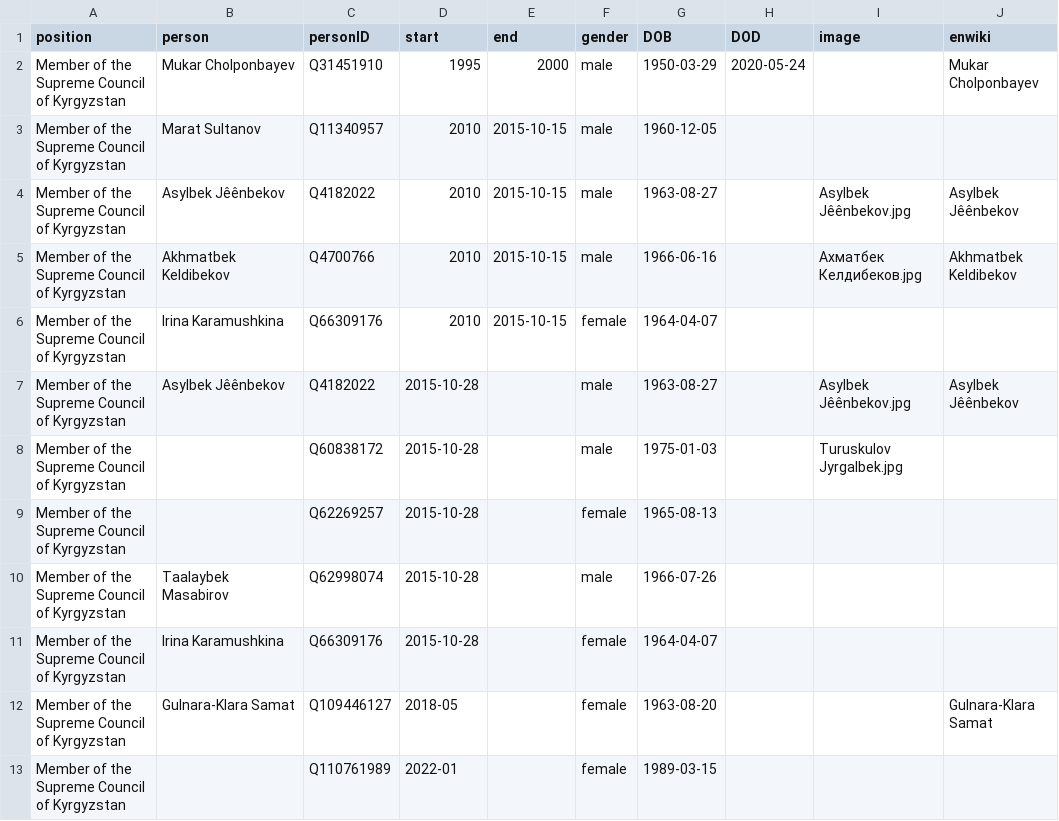
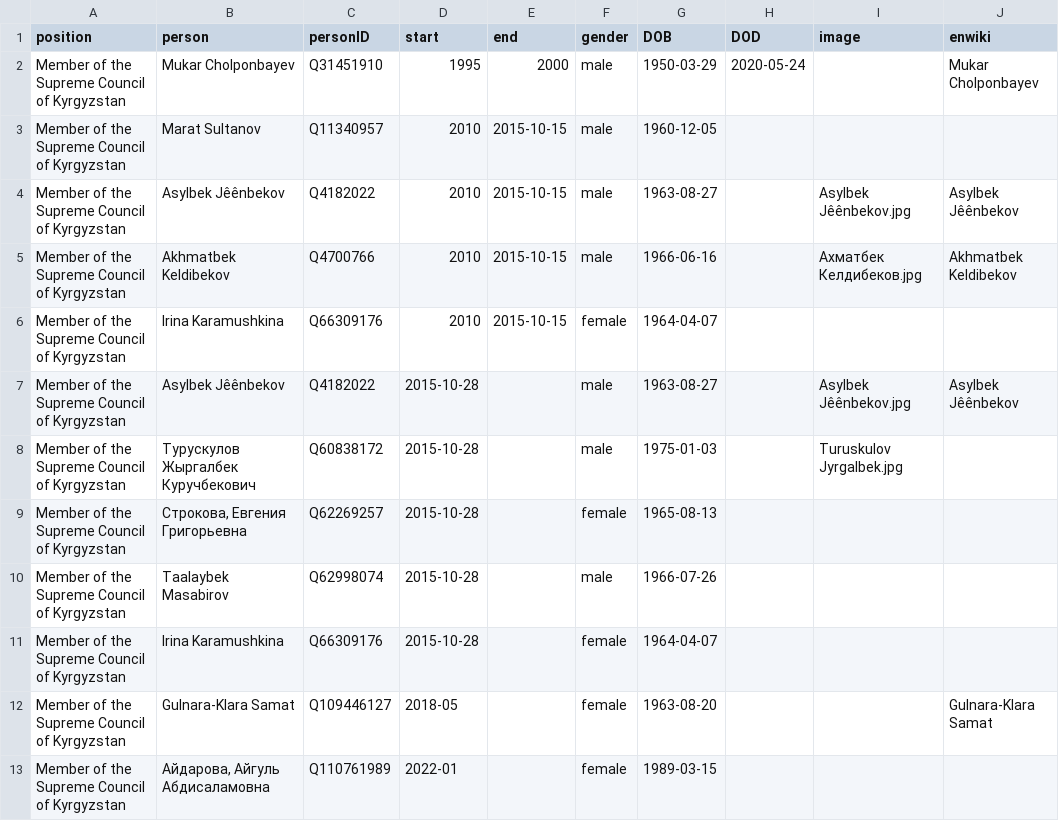
Before and after one commit to every-politician-scrapers/kyrgyzstan-ministers, a CSV file: html/legislators.csv, drawn as a sheet.

Commit message:
PCB update

```diff
--- a/html/legislators.csv
+++ b/html/legislators.csv
@@ -7,4 +7,4 @@ Member of the Supreme Council of Kyrgyzstan,Irina Karamushkina,Q66309176,2010,20
 Member of the Supreme Council of Kyrgyzstan,Asylbek Jêênbekov,Q4182022,2015-10-28,,male,1963-08-27,,Asylbek Jêênbekov.jpg,Asylbek Jêênbekov
-Member of the Supreme Council of Kyrgyzstan,,Q60838172,2015-10-28,,male,1975-01-03,,Turuskulov Jyrgalbek.jpg,
-Member of the Supreme Council of Kyrgyzstan,,Q62269257,2015-10-28,,female,1965-08-13,,,
+Member of the Supreme Council of Kyrgyzstan,Турускулов Жыргалбек Куручбекович,Q60838172,2015-10-28,,male,1975-01-03,,Turuskulov Jyrgalbek.jpg,
+Member of the Supreme Council of Kyrgyzstan,"Строкова, Евгения Григорьевна",Q62269257,2015-10-28,,female,1965-08-13,,,
 Member of the Supreme Council of Kyrgyzstan,Taalaybek Masabirov,Q62998074,2015-10-28,,male,1966-07-26,,,
@@ -12,2 +12,2 @@ Member of the Supreme Council of Kyrgyzstan,Irina Karamushkina,Q66309176,2015-10
 Member of the Supreme Council of Kyrgyzstan,Gulnara-Klara Samat,Q109446127,2018-05,,female,1963-08-20,,,Gulnara-Klara Samat
-Member of the Supreme Council of Kyrgyzstan,,Q110761989,2022-01,,female,1989-03-15,,,
+Member of the Supreme Council of Kyrgyzstan,"Айдарова, Айгуль Абдисаламовна",Q110761989,2022-01,,female,1989-03-15,,,
```
